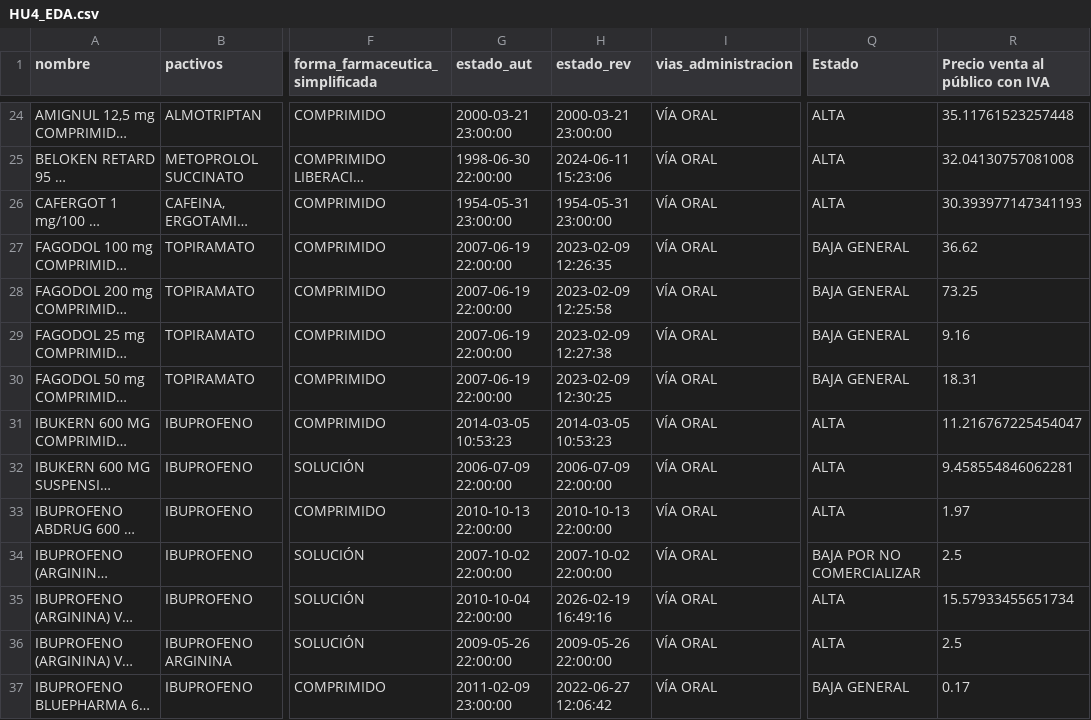
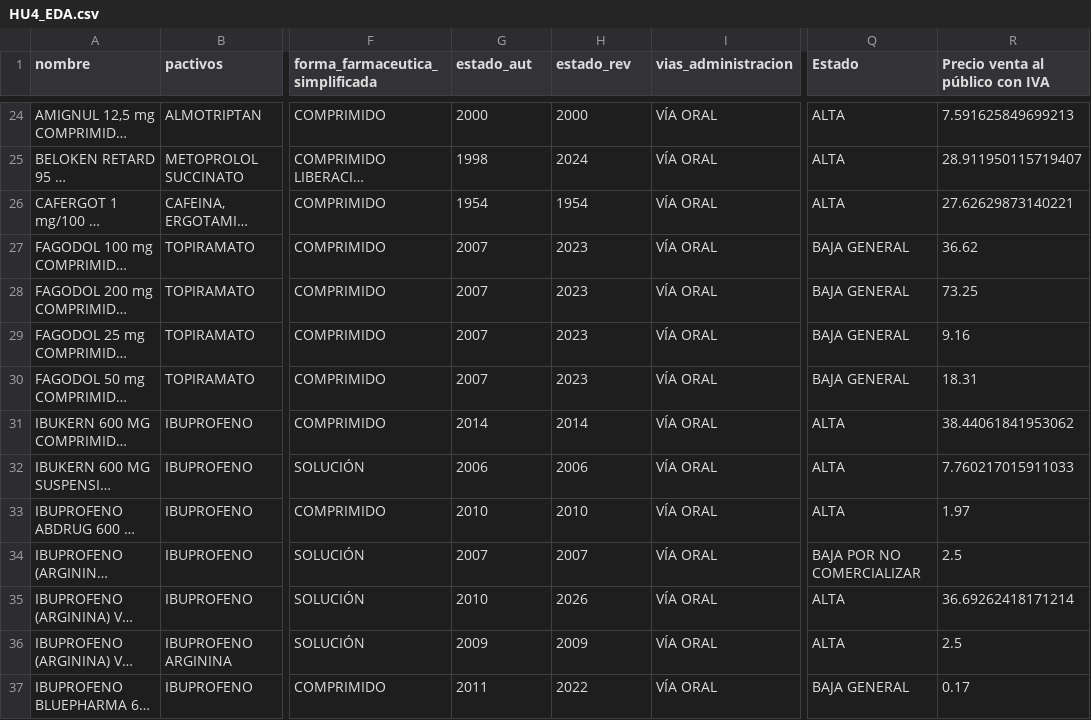
Before and after one commit to Chicloneo/Proyecto-Ingenieria-Dato, a CSV file: src/data/HU4_EDA.csv, drawn as a sheet; only a part is shown, gaps mark what is left out; long unchanged cells end in …; the diff covers the shown part only; the diff names each change by its address in the sheet, - before the commit and + after, or states it on an @@ line.

```diff
--- a/src/data/HU4_EDA.csv
+++ b/src/data/HU4_EDA.csv
-G24 (estado_aut): 2000-03-21 23:00:00
+G24 (estado_aut): 2000
-H24 (estado_rev): 2000-03-21 23:00:00
+H24 (estado_rev): 2000
-R24 (Precio venta al público con IVA): 35.11761523257448
+R24 (Precio venta al público con IVA): 7.591625849699213
-G25 (estado_aut): 1998-06-30 22:00:00
+G25 (estado_aut): 1998
-H25 (estado_rev): 2024-06-11 15:23:06
+H25 (estado_rev): 2024
-R25 (Precio venta al público con IVA): 32.04130757081008
+R25 (Precio venta al público con IVA): 28.911950115719407
-G26 (estado_aut): 1954-05-31 23:00:00
+G26 (estado_aut): 1954
-H26 (estado_rev): 1954-05-31 23:00:00
+H26 (estado_rev): 1954
-R26 (Precio venta al público con IVA): 30.393977147341193
+R26 (Precio venta al público con IVA): 27.62629873140221
-G27:G30 (estado_aut): 2007-06-19 22:00:00
+G27:G30 (estado_aut): 2007
-H27 (estado_rev): 2023-02-09 12:26:35
+H27 (estado_rev): 2023
-H28 (estado_rev): 2023-02-09 12:25:58
+H28 (estado_rev): 2023
-H29 (estado_rev): 2023-02-09 12:27:38
+H29 (estado_rev): 2023
-H30 (estado_rev): 2023-02-09 12:30:25
+H30 (estado_rev): 2023
-G31 (estado_aut): 2014-03-05 10:53:23
+G31 (estado_aut): 2014
-H31 (estado_rev): 2014-03-05 10:53:23
+H31 (estado_rev): 2014
-R31 (Precio venta al público con IVA): 11.216767225454047
+R31 (Precio venta al público con IVA): 38.44061841953062
-G32 (estado_aut): 2006-07-09 22:00:00
+G32 (estado_aut): 2006
-H32 (estado_rev): 2006-07-09 22:00:00
+H32 (estado_rev): 2006
-R32 (Precio venta al público con IVA): 9.458554846062281
+R32 (Precio venta al público con IVA): 7.760217015911033
-G33 (estado_aut): 2010-10-13 22:00:00
+G33 (estado_aut): 2010
-H33 (estado_rev): 2010-10-13 22:00:00
+H33 (estado_rev): 2010
-G34 (estado_aut): 2007-10-02 22:00:00
+G34 (estado_aut): 2007
-H34 (estado_rev): 2007-10-02 22:00:00
+H34 (estado_rev): 2007
-G35 (estado_aut): 2010-10-04 22:00:00
+G35 (estado_aut): 2010
-H35 (estado_rev): 2026-02-19 16:49:16
+H35 (estado_rev): 2026
-R35 (Precio venta al público con IVA): 15.57933455651734
+R35 (Precio venta al público con IVA): 36.69262418171214
-G36 (estado_aut): 2009-05-26 22:00:00
+G36 (estado_aut): 2009
-H36 (estado_rev): 2009-05-26 22:00:00
+H36 (estado_rev): 2009
-G37 (estado_aut): 2011-02-09 23:00:00
+G37 (estado_aut): 2011
-H37 (estado_rev): 2022-06-27 12:06:42
+H37 (estado_rev): 2022
```
Also changed, not shown: 128 edited cells elsewhere in this file.
